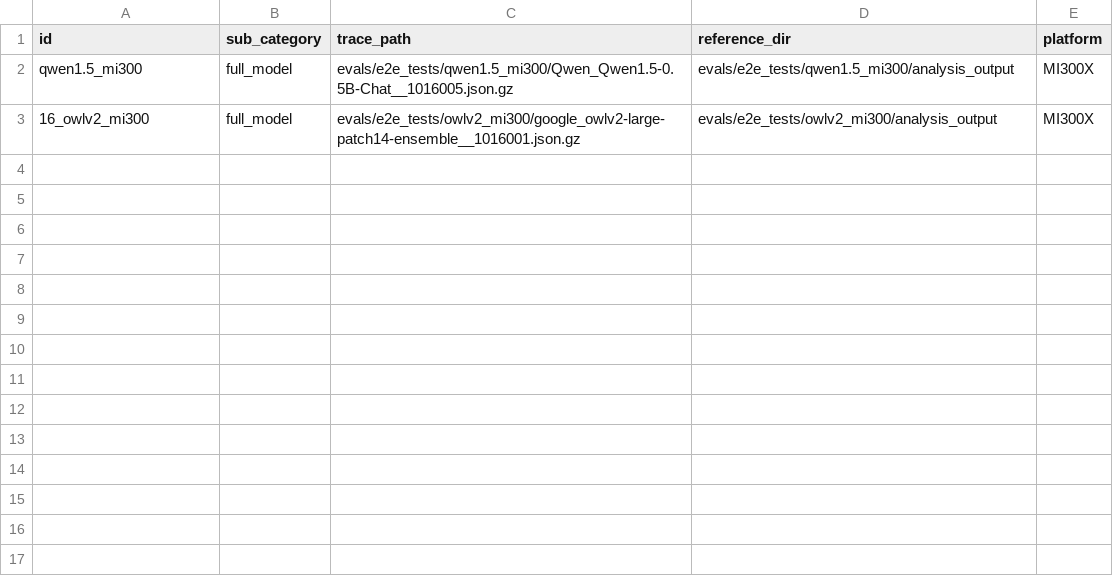
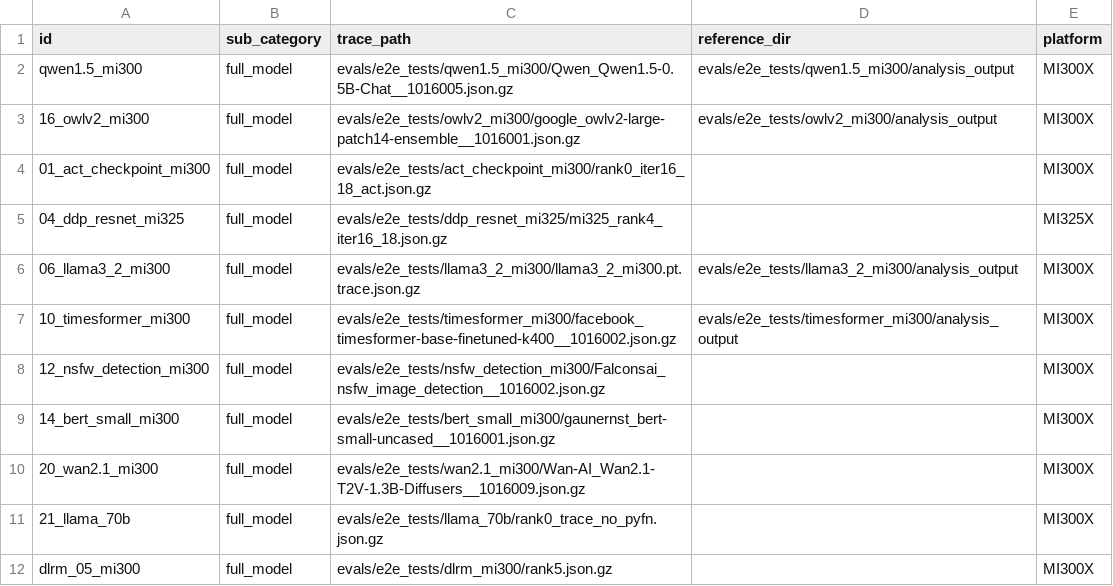
Before and after one commit to AMD-AGI/TraceLens, a CSV file: evals/e2e_test_traces.csv, drawn as a sheet.

```diff
--- a/evals/e2e_test_traces.csv
+++ b/evals/e2e_test_traces.csv
@@ -3 +3,10 @@ qwen1.5_mi300,full_model,evals/e2e_tests/qwen1.5_mi300/Qwen_Qwen1.5-0.5B-Chat__1
 16_owlv2_mi300,full_model,evals/e2e_tests/owlv2_mi300/google_owlv2-large-patch14-ensemble__1016001.json.gz,evals/e2e_tests/owlv2_mi300/analysis_output,MI300X
+01_act_checkpoint_mi300,full_model,evals/e2e_tests/act_checkpoint_mi300/rank0_iter16_18_act.json.gz,,MI300X
+04_ddp_resnet_mi325,full_model,evals/e2e_tests/ddp_resnet_mi325/mi325_rank4_iter16_18.json.gz,,MI325X
+06_llama3_2_mi300,full_model,evals/e2e_tests/llama3_2_mi300/llama3_2_mi300.pt.trace.json.gz,evals/e2e_tests/llama3_2_mi300/analysis_output,MI300X
+10_timesformer_mi300,full_model,evals/e2e_tests/timesformer_mi300/facebook_timesformer-base-finetuned-k400__1016002.json.gz,evals/e2e_tests/timesformer_mi300/analysis_output,MI300X
+12_nsfw_detection_mi300,full_model,evals/e2e_tests/nsfw_detection_mi300/Falconsai_nsfw_image_detection__1016002.json.gz,,MI300X
+14_bert_small_mi300,full_model,evals/e2e_tests/bert_small_mi300/gaunernst_bert-small-uncased__1016001.json.gz,,MI300X
+20_wan2.1_mi300,full_model,evals/e2e_tests/wan2.1_mi300/Wan-AI_Wan2.1-T2V-1.3B-Diffusers__1016009.json.gz,,MI300X
+21_llama_70b,full_model,evals/e2e_tests/llama_70b/rank0_trace_no_pyfn.json.gz,,MI300X
+dlrm_05_mi300,full_model,evals/e2e_tests/dlrm_mi300/rank5.json.gz,,MI300X
```
Also changed, not shown: 1 other file.
